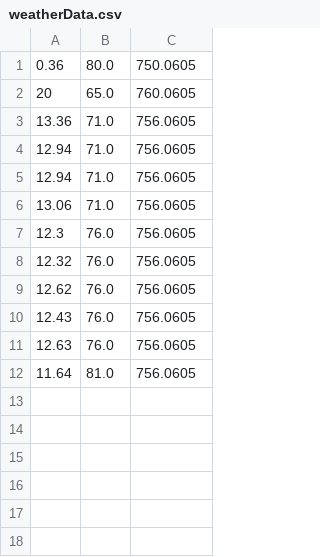
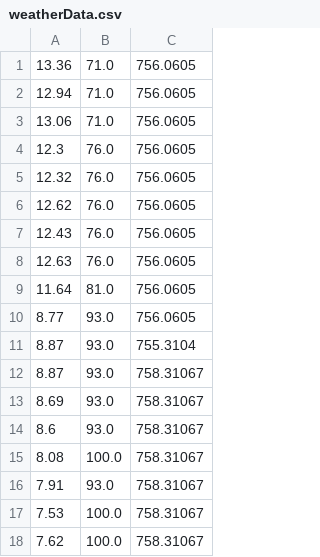
Before and after one commit to Yurii-Kavuza/ExternalJavaPersonal, a CSV file: weatherStation/resources/savedData/weatherData.csv, drawn as a sheet.

```diff
--- a/weatherStation/resources/savedData/weatherData.csv
+++ b/weatherStation/resources/savedData/weatherData.csv
@@ -1,5 +1,2 @@
-0.36;80.0;750.0605
-20;65.0;760.0605
 13.36;71.0;756.0605
-12.94;71.0;756.0605
 12.94;71.0;756.0605
@@ -12 +9,10 @@
 11.64;81.0;756.0605
+8.77;93.0;756.0605
+8.87;93.0;755.3104
+8.87;93.0;758.31067
+8.69;93.0;758.31067
+8.6;93.0;758.31067
+8.08;100.0;758.31067
+7.91;93.0;758.31067
+7.53;100.0;758.31067
+7.62;100.0;758.31067
```
Also changed, not shown: weatherStation/target/classes/savedData/weatherData.csv, 20 other files.
